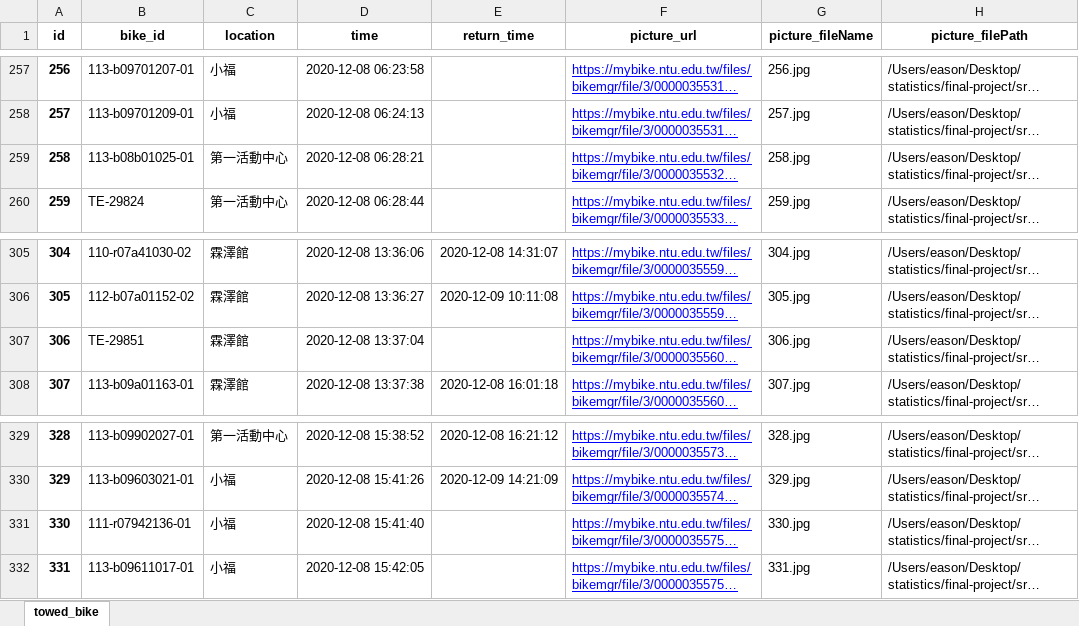
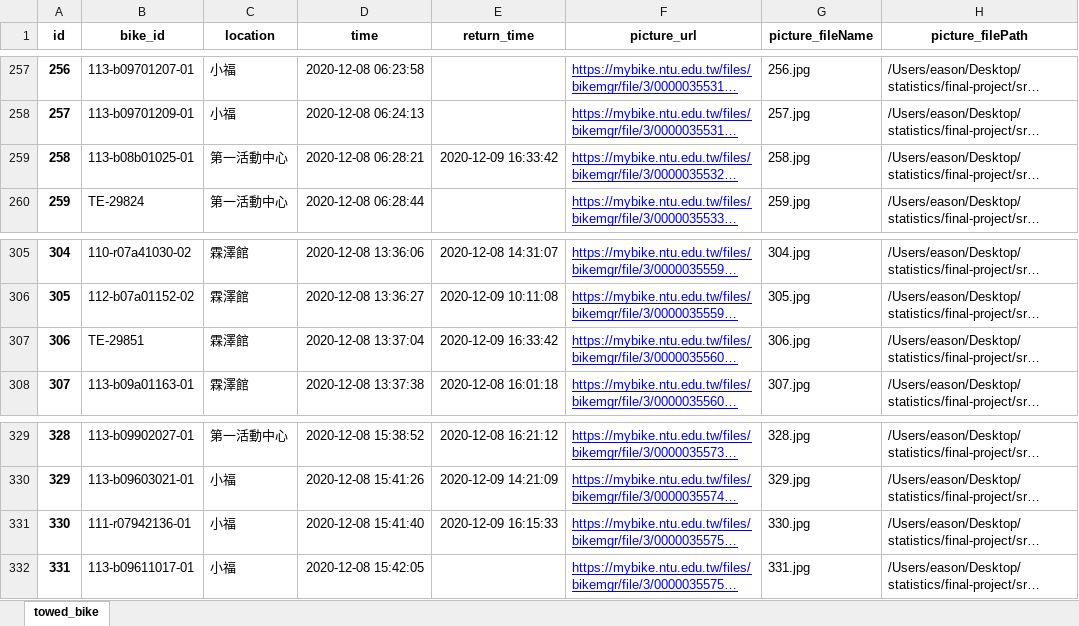
Before and after one commit to easonyu0203/2020-stats-final-project, an Excel workbook: src/datas.xlsx, sheet towed_bike, drawn as a sheet; only a part is shown, gaps mark what is left out; long unchanged cells end in …; values as stored, in another font and other column widths than the file's, no borders; the diff covers the shown part only; the diff names each change by its address in the sheet, - before the commit and + after, or states it on an @@ line.

```diff
--- a/src/datas.xlsx (sheet towed_bike)
+++ b/src/datas.xlsx (sheet towed_bike)
-E259 (return_time): (empty)
+E259 (return_time): 2020-12-09 16:33:42
-E307 (return_time): (empty)
+E307 (return_time): 2020-12-09 16:33:42
-E331 (return_time): (empty)
+E331 (return_time): 2020-12-09 16:15:33
```
Also changed, not shown: 8 edited cells elsewhere in this sheet, 3 other files.
